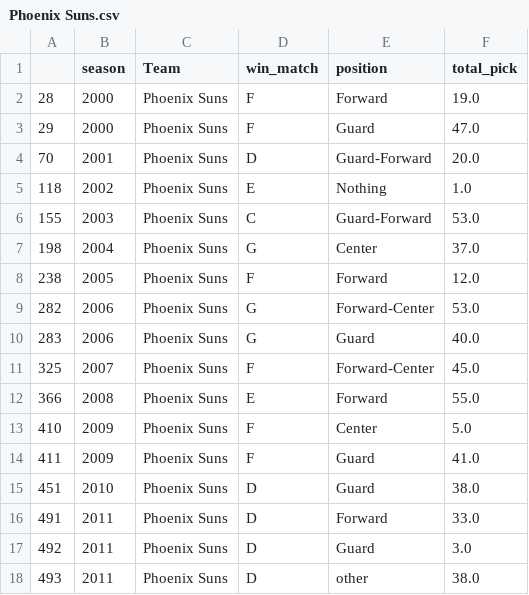
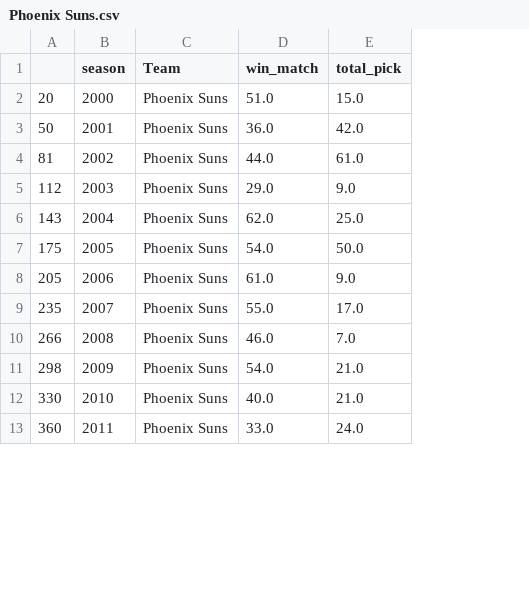
Before and after one commit to hugolo4/demodayJEDHA, a CSV file: Phoenix Suns.csv, drawn as a sheet; only a part is shown; removed rows and columns are numbered as before the commit, all else as after; the diff covers the shown part only; the diff names each change by its address in the sheet, - before the commit and + after, or states it on an @@ line.

```diff
--- a/Phoenix Suns.csv
+++ b/Phoenix Suns.csv
-column A, row 2: 28; rows 4-9: 70 | 118 | 155 | 198 | 238 | 282; rows 11-13: 325 | 366 | 410; rows 15-16: 451 | 491
+column A, rows 2-13: 20 | 50 | 81 | 112 | 143 | 175 | 205 | 235 | 266 | 298 | 330 | 360
-column E (position), row 2: Forward; rows 4-9: Guard-Forward | Nothing | Guard-Forward | Center | Forward | Forward-Center; rows 11-13: Forward-Center | Forward | Center; rows 15-16: Guard | Forward
-D2 (win_match): F
+D2 (win_match): 51.0
-E2 (total_pick): 19.0
+E2 (total_pick): 15.0
-row 3: 29 | 2000 | Phoenix Suns | F | Guard | 47.0
-D3 (win_match): D
+D3 (win_match): 36.0
-E3 (total_pick): 20.0
+E3 (total_pick): 42.0
-D4 (win_match): E
+D4 (win_match): 44.0
-E4 (total_pick): 1.0
+E4 (total_pick): 61.0
-D5 (win_match): C
+D5 (win_match): 29.0
-E5 (total_pick): 53.0
+E5 (total_pick): 9.0
-D6 (win_match): G
+D6 (win_match): 62.0
-E6 (total_pick): 37.0
+E6 (total_pick): 25.0
-D7 (win_match): F
+D7 (win_match): 54.0
-E7 (total_pick): 12.0
+E7 (total_pick): 50.0
-D8 (win_match): G
+D8 (win_match): 61.0
-E8 (total_pick): 53.0
+E8 (total_pick): 9.0
-row 10: 283 | 2006 | Phoenix Suns | G | Guard | 40.0
-D9 (win_match): F
+D9 (win_match): 55.0
-E9 (total_pick): 45.0
+E9 (total_pick): 17.0
-D10 (win_match): E
+D10 (win_match): 46.0
-E10 (total_pick): 55.0
+E10 (total_pick): 7.0
-D11 (win_match): F
+D11 (win_match): 54.0
-E11 (total_pick): 5.0
+E11 (total_pick): 21.0
-row 14: 411 | 2009 | Phoenix Suns | F | Guard | 41.0
-D12 (win_match): D
+D12 (win_match): 40.0
-E12 (total_pick): 38.0
+E12 (total_pick): 21.0
-D13 (win_match): D
+D13 (win_match): 33.0
-E13 (total_pick): 33.0
+E13 (total_pick): 24.0
-row 17: 492 | 2011 | Phoenix Suns | D | Guard | 3.0
-row 18: 493 | 2011 | Phoenix Suns | D | other | 38.0
```
Also changed, not shown: 3 added rows, 5 removed rows and 20 edited cells elsewhere in this file, dataset_NBA.csv, dataset_NBA_cat.csv, 11 other files.
